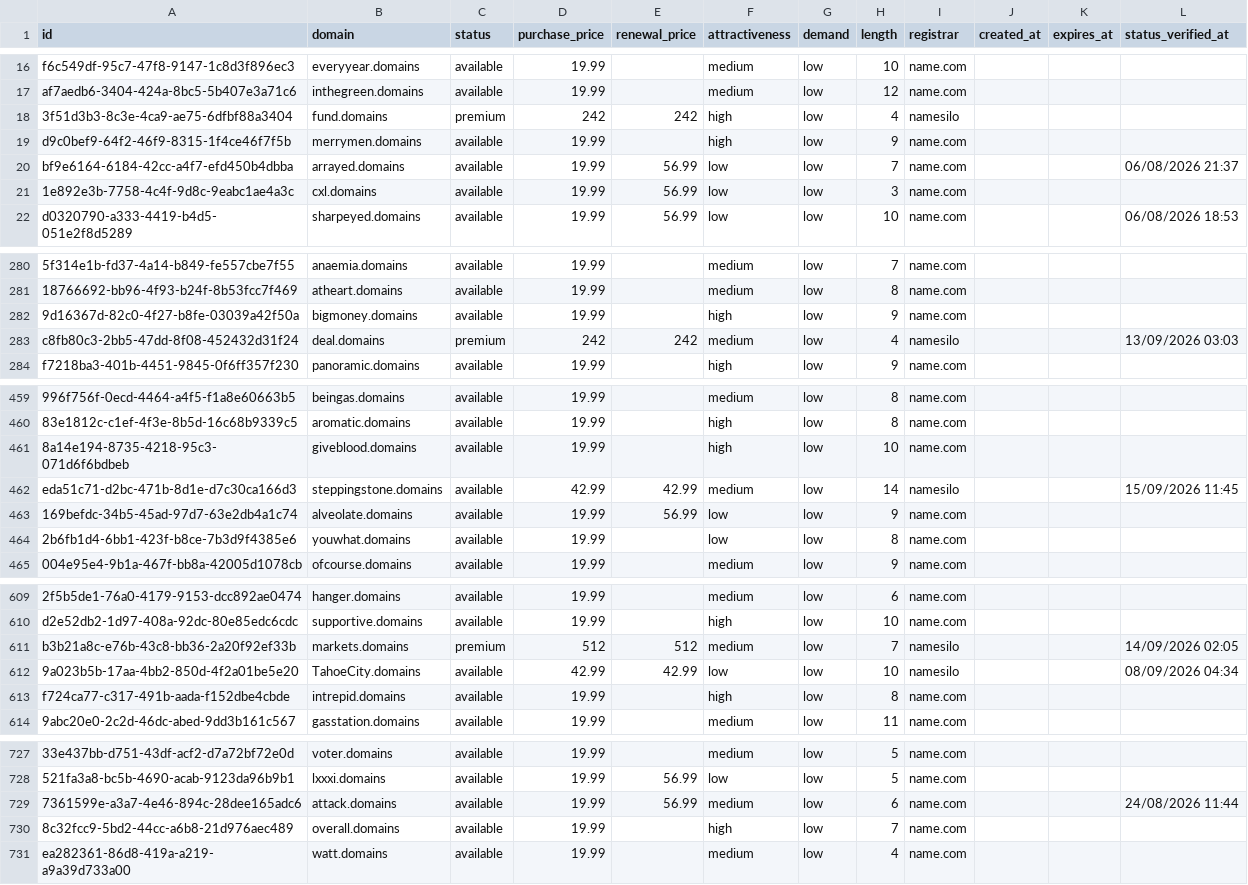
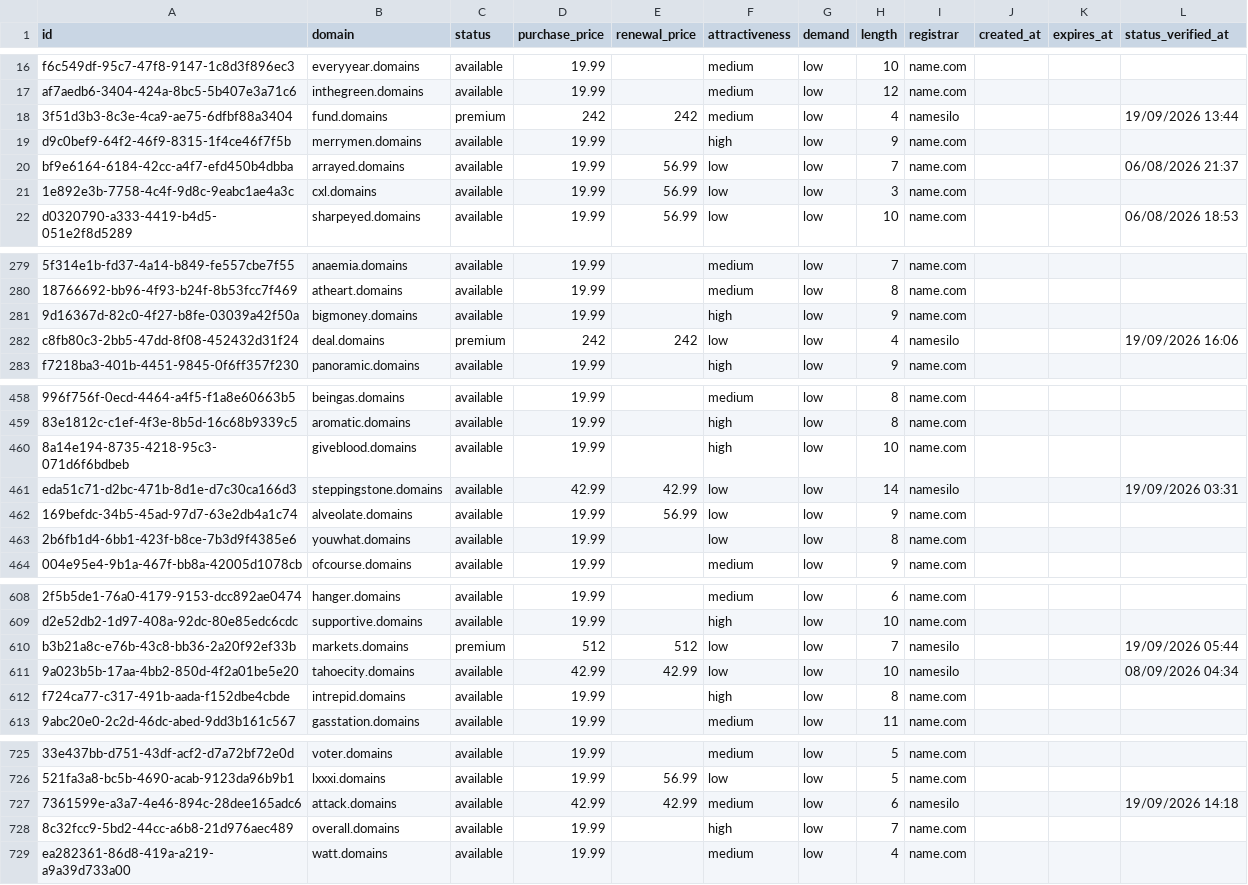
Before and after one commit to UniqueDomains/domains-oneword-domains, a CSV file: domains.csv, drawn as a sheet; only a part is shown, gaps mark what is left out; addresses are those after the commit; the diff covers the shown part only; the diff names each change by its address in the sheet, - before the commit and + after, or states it on an @@ line.

Commit message:
Domains update

```diff
--- a/domains.csv
+++ b/domains.csv
-F18 (attractiveness): high
+F18 (attractiveness): medium
-L18 (status_verified_at): (empty)
+L18 (status_verified_at): 19/09/2026 13:44
-F282 (attractiveness): medium
+F282 (attractiveness): low
-L282 (status_verified_at): 13/09/2026 03:03
+L282 (status_verified_at): 19/09/2026 16:06
-F461 (attractiveness): medium
+F461 (attractiveness): low
-L461 (status_verified_at): 15/09/2026 11:45
+L461 (status_verified_at): 19/09/2026 03:31
-F610 (attractiveness): medium
+F610 (attractiveness): low
-L610 (status_verified_at): 14/09/2026 02:05
+L610 (status_verified_at): 19/09/2026 05:44
-B611 (domain): TahoeCity.domains
+B611 (domain): tahoecity.domains
-D727 (purchase_price): 19.99
+D727 (purchase_price): 42.99
-E727 (renewal_price): 56.99
+E727 (renewal_price): 42.99
-I727 (registrar): name.com
+I727 (registrar): namesilo
-L727 (status_verified_at): 24/08/2026 11:44
+L727 (status_verified_at): 19/09/2026 14:18
```
Also changed, not shown: 2 added rows, 2 removed rows and 64 edited cells elsewhere in this file, 4 other files.
